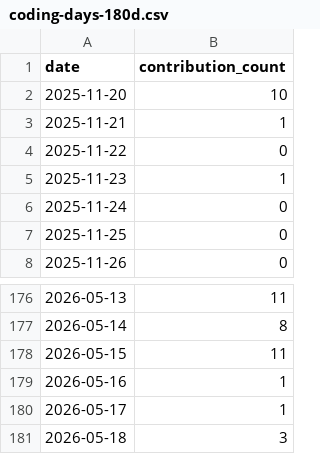
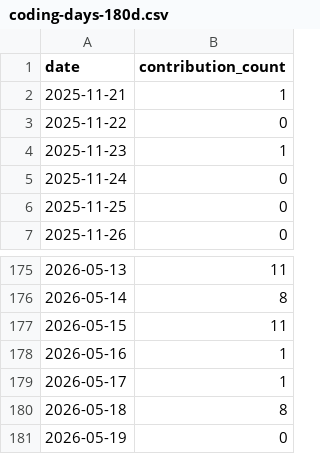
Before and after one commit to Zerius7733/Zerius7733, a CSV file: img/coding-days-180d.csv, drawn as a sheet; only a part is shown, gaps mark what is left out.

```diff
--- a/img/coding-days-180d.csv
+++ b/img/coding-days-180d.csv
@@ -1,3 +1,2 @@
 date,contribution_count
-2025-11-20,10
 2025-11-21,1
@@ -180,2 +179,3 @@ date,contribution_count
 2026-05-17,1
-2026-05-18,3
+2026-05-18,8
+2026-05-19,0
```
Also changed, not shown: img/coding-days-365d.csv, img/coding-days-90d.csv, 8 other files.
